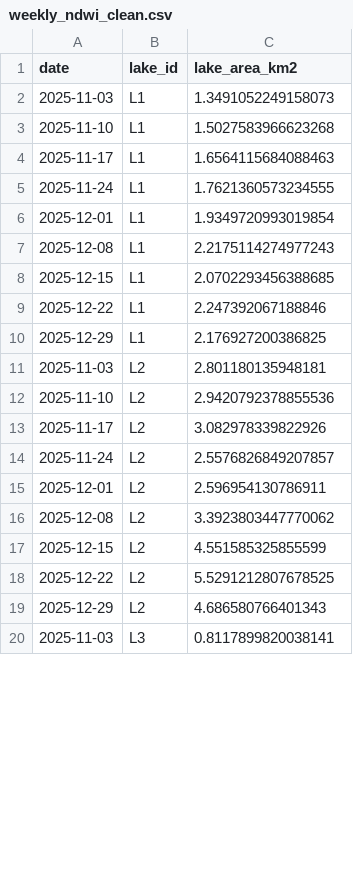
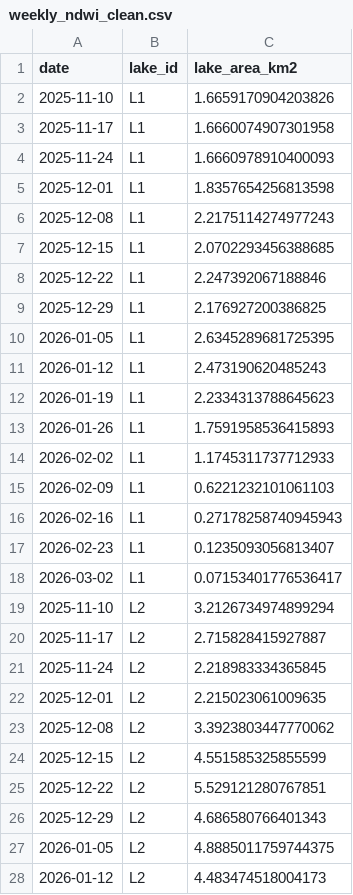
Before and after one commit to AletiAnudeepReddy/Glacier-Risk-Prediction, a CSV file: data/continuous/weekly_ndwi_clean.csv, drawn as a sheet; only a part is shown; the diff covers the shown part only.

Commit message:
continuous data was somewhat correct

```diff
--- a/data/continuous/weekly_ndwi_clean.csv
+++ b/data/continuous/weekly_ndwi_clean.csv
@@ -1,7 +1,6 @@
 date,lake_id,lake_area_km2
-2025-11-03,L1,1.3491052249158073
-2025-11-10,L1,1.5027583966623268
-2025-11-17,L1,1.6564115684088463
-2025-11-24,L1,1.7621360573234555
-2025-12-01,L1,1.9349720993019854
+2025-11-10,L1,1.6659170904203826
+2025-11-17,L1,1.6660074907301958
+2025-11-24,L1,1.6660978910400093
+2025-12-01,L1,1.8357654256813598
 2025-12-08,L1,2.2175114274977243
@@ -10,11 +9,20 @@ date,lake_id,lake_area_km2
 2025-12-29,L1,2.176927200386825
-2025-11-03,L2,2.801180135948181
-2025-11-10,L2,2.9420792378855536
-2025-11-17,L2,3.082978339822926
-2025-11-24,L2,2.5576826849207857
-2025-12-01,L2,2.596954130786911
+2026-01-05,L1,2.6345289681725395
+2026-01-12,L1,2.473190620485243
+2026-01-19,L1,2.2334313788645623
+2026-01-26,L1,1.7591958536415893
+2026-02-02,L1,1.1745311737712933
+2026-02-09,L1,0.6221232101061103
+2026-02-16,L1,0.27178258740945943
+2026-02-23,L1,0.1235093056813407
+2026-03-02,L1,0.07153401776536417
+2025-11-10,L2,3.2126734974899294
+2025-11-17,L2,2.715828415927887
+2025-11-24,L2,2.218983334365845
+2025-12-01,L2,2.215023061009635
 2025-12-08,L2,3.3923803447770062
 2025-12-15,L2,4.551585325855599
-2025-12-22,L2,5.5291212807678525
+2025-12-22,L2,5.529121280767851
 2025-12-29,L2,4.686580766401343
-2025-11-03,L3,0.8117899820038141
+2026-01-05,L2,4.8885011759744375
+2026-01-12,L2,4.483474518004173
```
Also changed, not shown: 27 added rows, 1 removed row and 12 edited cells elsewhere in this file, 2 other files.
